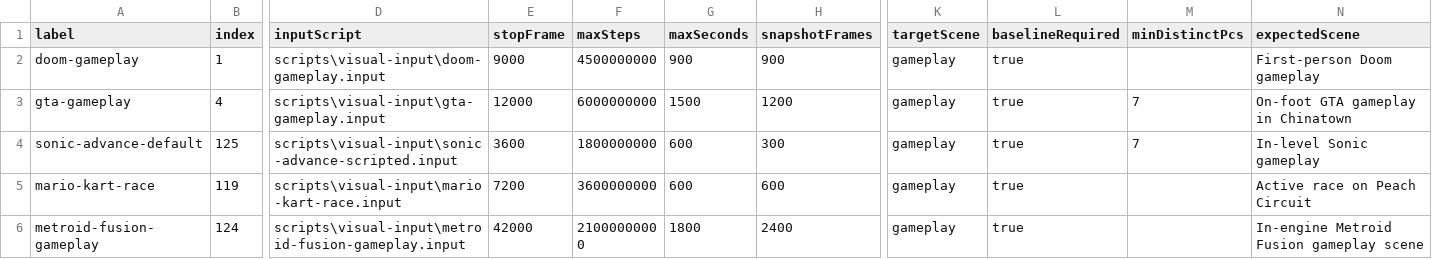
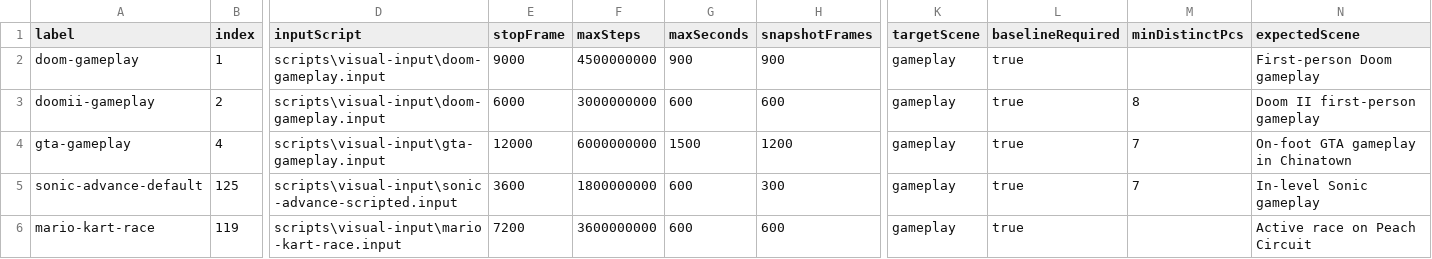
Before and after one commit to PaulMDemers/gbaSharp, a CSV file: docs/gba-deep-gameplay-routes.csv, drawn as a sheet; only a part is shown, gaps mark what is left out; the shorter side is filled out with more unchanged rows; rows hold the shown columns only; the diff names each change by its address in the sheet, - before the commit and + after, or states it on an @@ line.

Commit message:
Add Doom II deep gameplay route

```diff
--- a/docs/gba-deep-gameplay-routes.csv
+++ b/docs/gba-deep-gameplay-routes.csv
+row 3: doomii-gameplay | 2 | scripts\visual-input\doom-gameplay.input | 6000 | 3000000000 | 600 | 600 | gameplay | true | 8 | Doom II first-person gameplay
```
Also changed, not shown: 1 other file.
